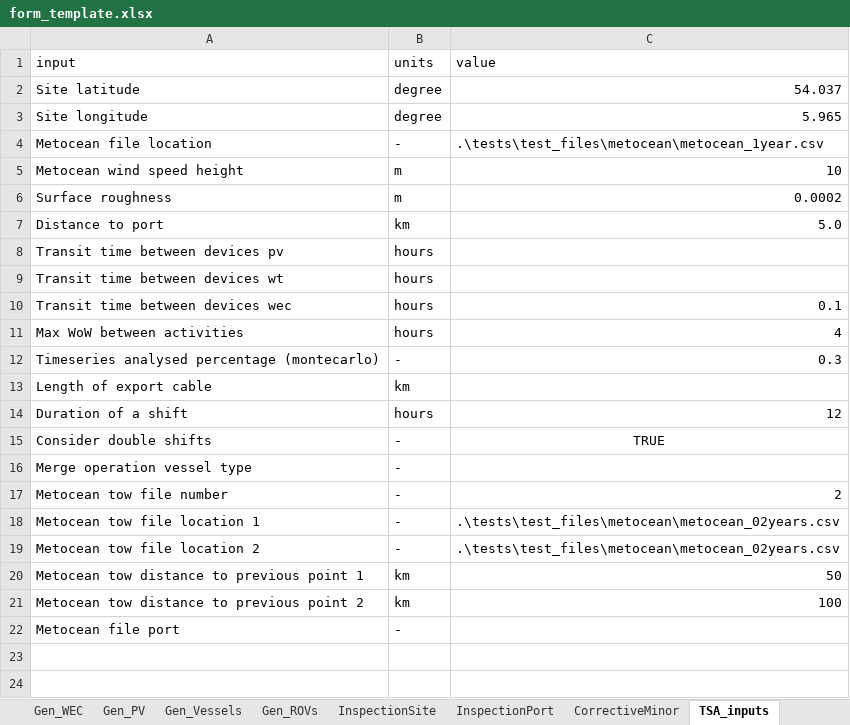
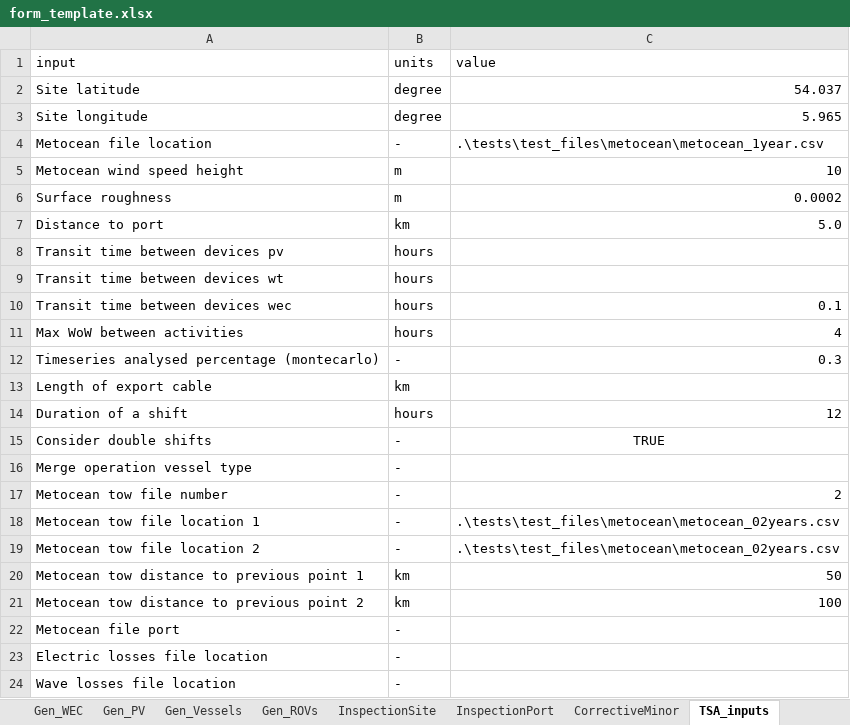
Before and after one commit to WavEC-Offshore-Renewables/oriom, an Excel workbook: form_template.xlsx, sheet TSA_inputs, drawn as a sheet; values as stored, in another font and other column widths than the file's, no borders; the diff names each change by its address in the sheet, - before the commit and + after, or states it on an @@ line.

Commit message:
Feat:
Introduced class PowerLosses to be used into Metocean when applied power column. It consider energy losses due to the wake and/or power cable losses when the farm have 100% availability

```diff
--- a/form_template.xlsx (sheet TSA_inputs)
+++ b/form_template.xlsx (sheet TSA_inputs)
+row 23: Electric losses file location | -
+row 24: Wave losses file location | -
```
Also changed, not shown: 20 other files.
